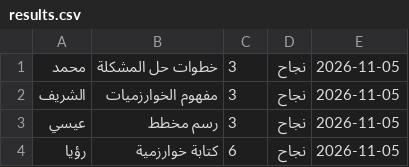
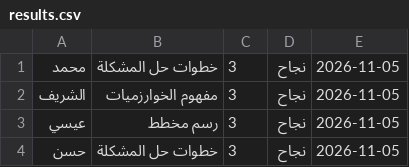
Before and after one commit to shrefelkour7-svg/elkourlessons, a CSV file: results.csv, drawn as a sheet; removed rows and columns are numbered as before the commit, all else as after; the diff names each change by its address in the sheet, - before the commit and + after, or states it on an @@ line.

Commit message:
Add result for حسن - خطوات حل المشكلة

```diff
--- a/results.csv
+++ b/results.csv
-row 4: رؤيا | كتابة خوارزمية | 6 | نجاح | 2026-11-05
+row 4: حسن | خطوات حل المشكلة | 3 | نجاح | 2026-11-05
```
